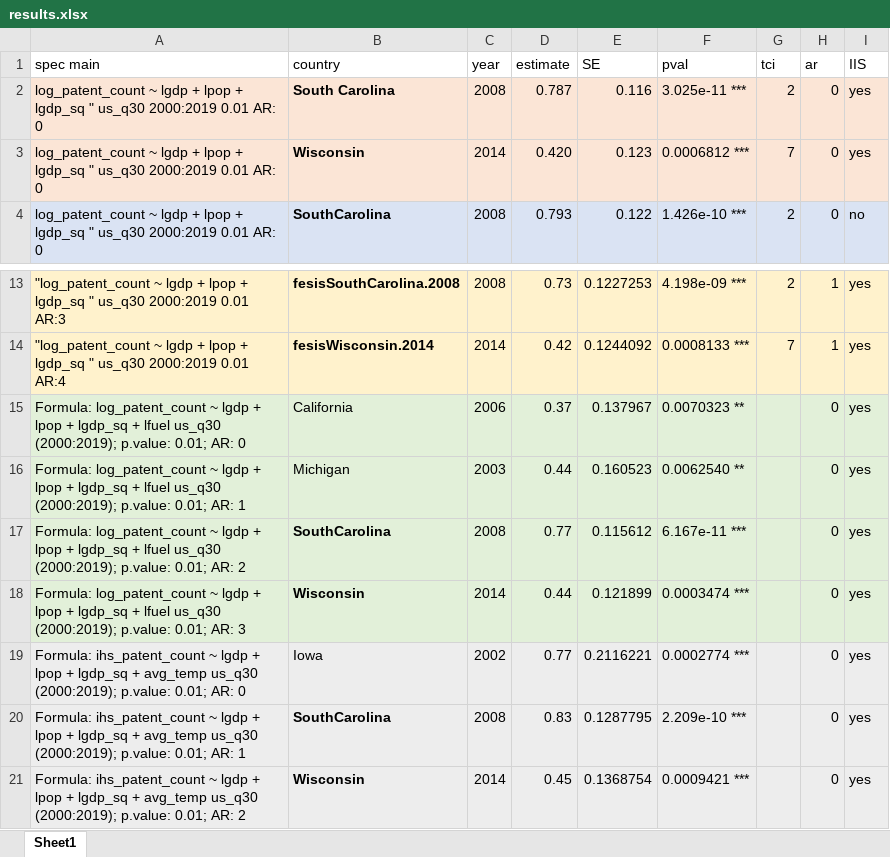
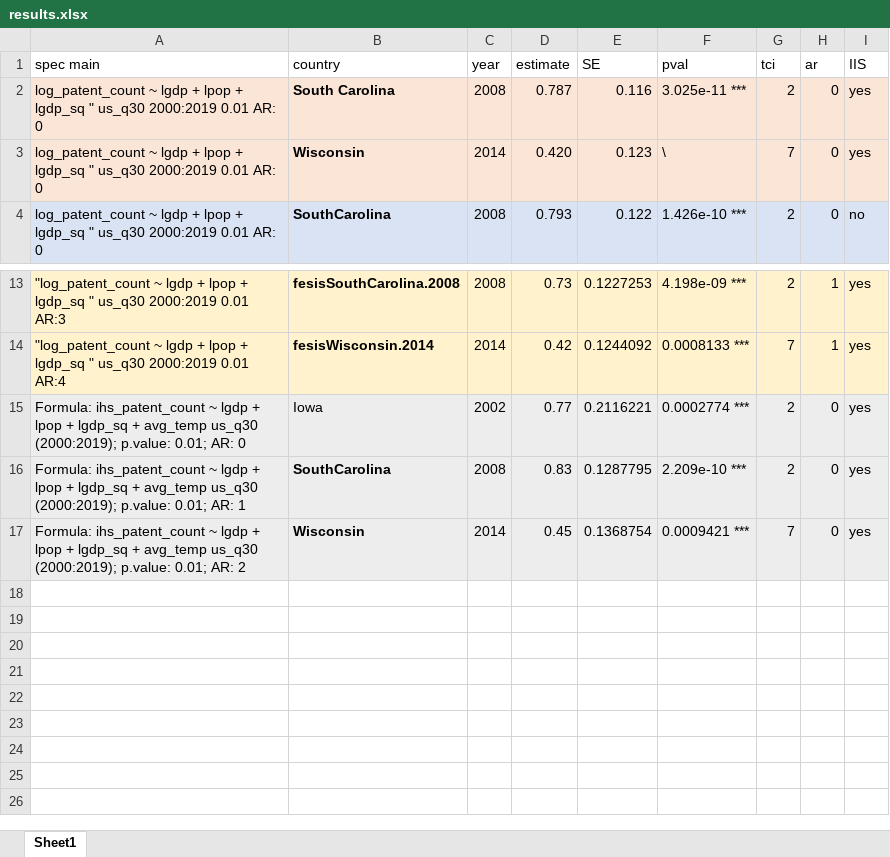
Before and after one commit to lauramenicacci/patent_breakdetection, an Excel workbook: results.xlsx, sheet Sheet1, drawn as a sheet; only a part is shown, gaps mark what is left out; values as stored, in another font and other column widths than the file's, no borders; removed rows and columns are numbered as before the commit, all else as after; the diff names each change by its address in the sheet, - before the commit and + after, or states it on an @@ line.

```diff
--- a/results.xlsx (sheet Sheet1)
+++ b/results.xlsx (sheet Sheet1)
-F3 (pval): 0.0006812 ***
+F3 (pval): \
-row 15: Formula: log_patent_count ~ lgdp + lpop + lgdp_sq + lfuel us_q30 (2000:2019); p.value: 0.01; AR: 0 | California | 2006 | 0.37 | 0.137967 | 0.0070323 ** |  | 0 | yes
-row 16: Formula: log_patent_count ~ lgdp + lpop + lgdp_sq + lfuel us_q30 (2000:2019); p.value: 0.01; AR: 1 | Michigan | 2003 | 0.44 | 0.160523 | 0.0062540 ** |  | 0 | yes
-row 17: Formula: log_patent_count ~ lgdp + lpop + lgdp_sq + lfuel us_q30 (2000:2019); p.value: 0.01; AR: 2 | SouthCarolina | 2008 | 0.77 | 0.115612 | 6.167e-11 *** |  | 0 | yes
-row 18: Formula: log_patent_count ~ lgdp + lpop + lgdp_sq + lfuel us_q30 (2000:2019); p.value: 0.01; AR: 3 | Wisconsin | 2014 | 0.44 | 0.121899 | 0.0003474 *** |  | 0 | yes
-G15:G16 (tci): (empty)
+G15:G16 (tci): 2
-G17 (tci): (empty)
+G17 (tci): 7
```
Also changed, not shown: 9 other files.
